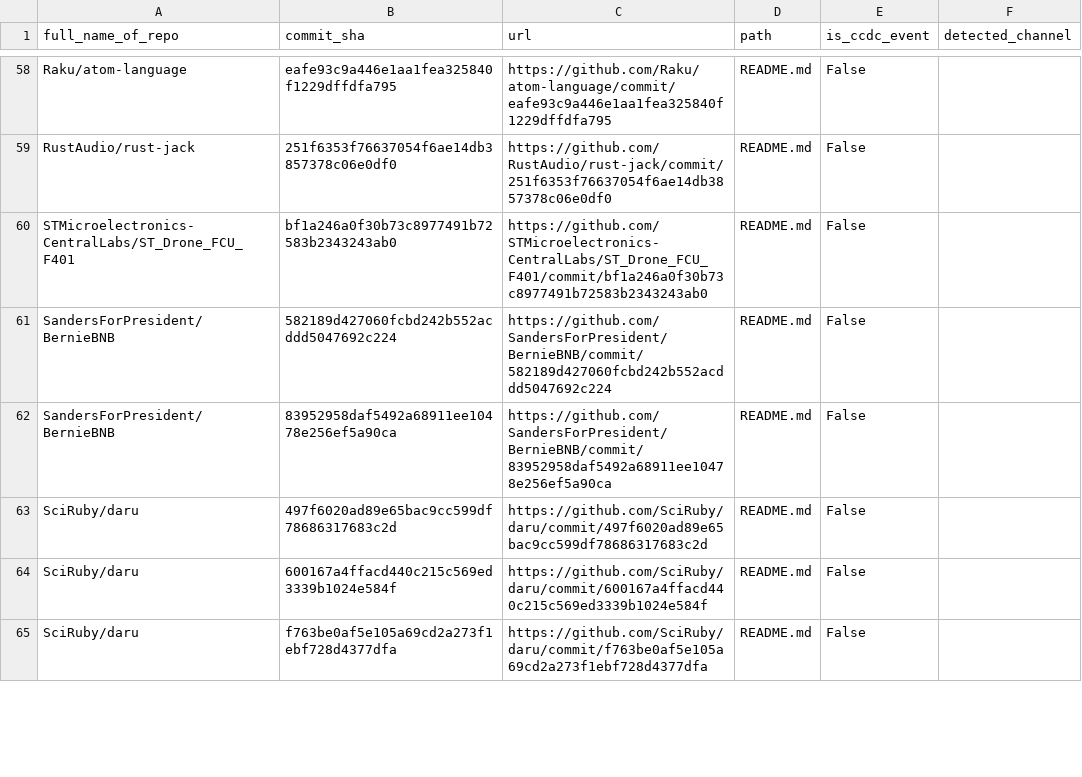
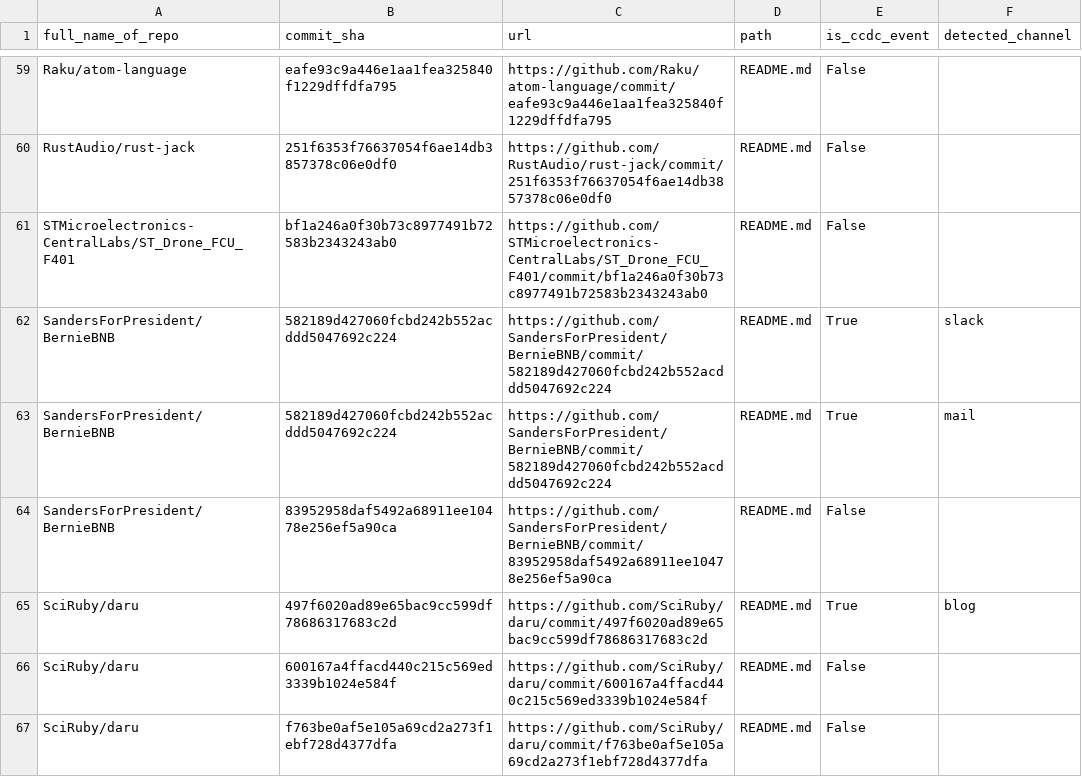
Before and after one commit to Leonard-Esser/autumn-2025-results, a CSV file: data/manual_analysis_of_385_random_subjects.csv, drawn as a sheet; only a part is shown, gaps mark what is left out; the diff covers the shown part only.

Commit message:
Continue manually verifying the 385 random subjects

```diff
--- a/data/manual_analysis_of_385_random_subjects.csv
+++ b/data/manual_analysis_of_385_random_subjects.csv
@@ -60,5 +61,6 @@ RustAudio/rust-jack,251f6353f76637054f6ae14db3857378c06e0df0,https://github.com/
 STMicroelectronics-CentralLabs/ST_Drone_FCU_F401,bf1a246a0f30b73c8977491b72583b2343243ab0,https://github.com/STMicroelectronics-CentralLabs/ST_Drone_FCU_F401/commit/bf1a246a0f30b73c8977491b72583b2343243ab0 ,README.md,False,
-SandersForPresident/BernieBNB,582189d427060fcbd242b552acddd5047692c224,https://github.com/SandersForPresident/BernieBNB/commit/582189d427060fcbd242b552acddd5047692c224 ,README.md,False,
+SandersForPresident/BernieBNB,582189d427060fcbd242b552acddd5047692c224,https://github.com/SandersForPresident/BernieBNB/commit/582189d427060fcbd242b552acddd5047692c224 ,README.md,True,slack
+SandersForPresident/BernieBNB,582189d427060fcbd242b552acddd5047692c224,https://github.com/SandersForPresident/BernieBNB/commit/582189d427060fcbd242b552acddd5047692c224 ,README.md,True,mail
 SandersForPresident/BernieBNB,83952958daf5492a68911ee10478e256ef5a90ca,https://github.com/SandersForPresident/BernieBNB/commit/83952958daf5492a68911ee10478e256ef5a90ca ,README.md,False,
-SciRuby/daru,497f6020ad89e65bac9cc599df78686317683c2d,https://github.com/SciRuby/daru/commit/497f6020ad89e65bac9cc599df78686317683c2d ,README.md,False,
+SciRuby/daru,497f6020ad89e65bac9cc599df78686317683c2d,https://github.com/SciRuby/daru/commit/497f6020ad89e65bac9cc599df78686317683c2d ,README.md,True,blog
 SciRuby/daru,600167a4ffacd440c215c569ed3339b1024e584f,https://github.com/SciRuby/daru/commit/600167a4ffacd440c215c569ed3339b1024e584f ,README.md,False,
```
Also changed, not shown: 5 added rows, 1 moved row and 12 edited cells elsewhere in this file.
